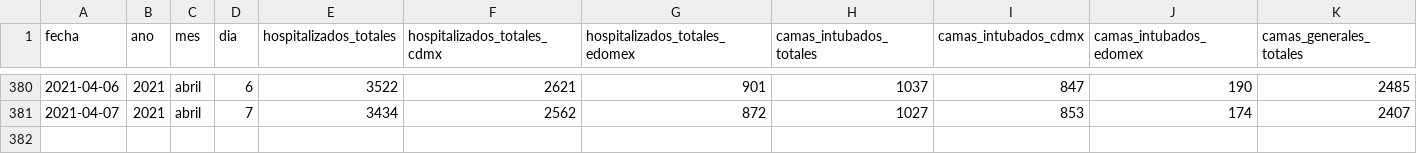
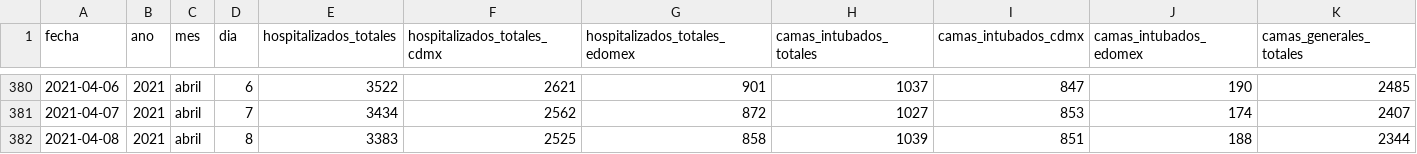
Before and after one commit to carranco-sga/Mexico-COVID-19, a CSV file: Hospitalary_occupation_ZMVM/personas-hospitalizadas-covid19.csv, drawn as a sheet; only a part is shown, gaps mark what is left out; rows hold the shown columns only; the diff names each change by its address in the sheet, - before the commit and + after, or states it on an @@ line.

Commit message:
ZMVM_Hosp: 2021-04-09.

```diff
--- a/Hospitalary_occupation_ZMVM/personas-hospitalizadas-covid19.csv
+++ b/Hospitalary_occupation_ZMVM/personas-hospitalizadas-covid19.csv
+row 382: 2021-04-08 | 2021 | abril | 8 | 3383 | 2525 | 858 | 1039 | 851 | 188 | 2344
```
Also changed, not shown: 1 other file.
